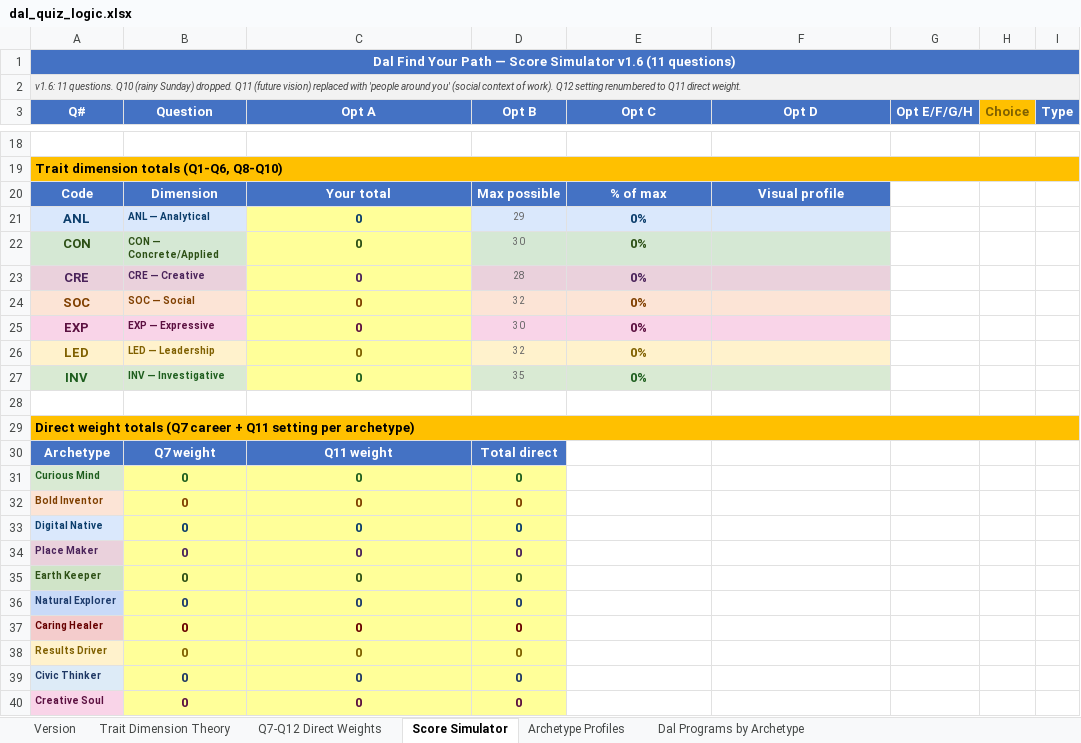
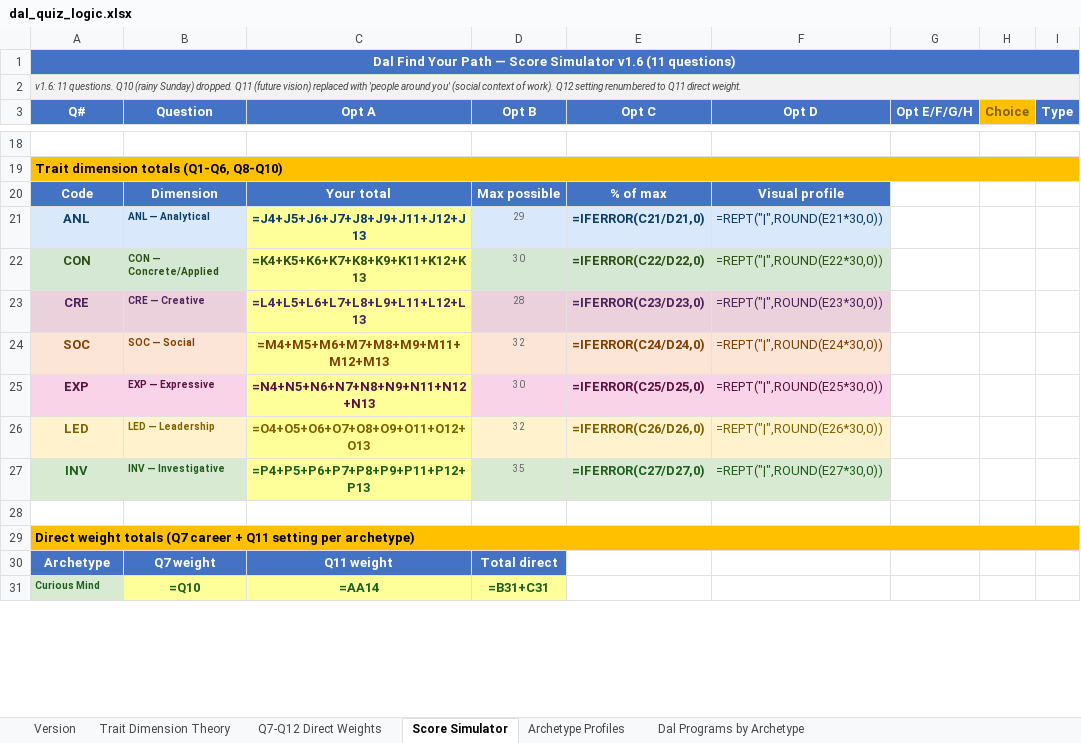
Before and after one commit to matthebb/QuizPilot, an Excel workbook: dal_quiz_logic.xlsx, sheet Score Simulator, drawn as a sheet; only a part is shown, gaps mark what is left out; values as stored, in another font and other column widths than the file's, no borders; formulas without a stored value are shown as written; removed rows and columns are numbered as before the commit, all else as after; the diff covers the shown part only; the diff names each change by its address in the sheet, - before the commit and + after, or states it on an @@ line.

```diff
--- a/dal_quiz_logic.xlsx (sheet Score Simulator)
+++ b/dal_quiz_logic.xlsx (sheet Score Simulator)
-C21 (Opt A): 0
+C21 (Opt A): =J4+J5+J6+J7+J8+J9+J11+J12+J13
-E21 (Opt C): 0%
+E21 (Opt C): =IFERROR(C21/D21,0)
-F21 (Opt D): (empty)
+F21 (Opt D): =REPT("|",ROUND(E21*30,0))
-C22 (Opt A): 0
+C22 (Opt A): =K4+K5+K6+K7+K8+K9+K11+K12+K13
-E22 (Opt C): 0%
+E22 (Opt C): =IFERROR(C22/D22,0)
-F22 (Opt D): (empty)
+F22 (Opt D): =REPT("|",ROUND(E22*30,0))
-C23 (Opt A): 0
+C23 (Opt A): =L4+L5+L6+L7+L8+L9+L11+L12+L13
-E23 (Opt C): 0%
+E23 (Opt C): =IFERROR(C23/D23,0)
-F23 (Opt D): (empty)
+F23 (Opt D): =REPT("|",ROUND(E23*30,0))
-C24 (Opt A): 0
+C24 (Opt A): =M4+M5+M6+M7+M8+M9+M11+M12+M13
-E24 (Opt C): 0%
+E24 (Opt C): =IFERROR(C24/D24,0)
-F24 (Opt D): (empty)
+F24 (Opt D): =REPT("|",ROUND(E24*30,0))
-C25 (Opt A): 0
+C25 (Opt A): =N4+N5+N6+N7+N8+N9+N11+N12+N13
-E25 (Opt C): 0%
+E25 (Opt C): =IFERROR(C25/D25,0)
-F25 (Opt D): (empty)
+F25 (Opt D): =REPT("|",ROUND(E25*30,0))
-C26 (Opt A): 0
+C26 (Opt A): =O4+O5+O6+O7+O8+O9+O11+O12+O13
-E26 (Opt C): 0%
+E26 (Opt C): =IFERROR(C26/D26,0)
-F26 (Opt D): (empty)
+F26 (Opt D): =REPT("|",ROUND(E26*30,0))
-C27 (Opt A): 0
+C27 (Opt A): =P4+P5+P6+P7+P8+P9+P11+P12+P13
-E27 (Opt C): 0%
+E27 (Opt C): =IFERROR(C27/D27,0)
-F27 (Opt D): (empty)
+F27 (Opt D): =REPT("|",ROUND(E27*30,0))
-row 31: Curious Mind | 0 | 0 | 0
-row 32: Bold Inventor | 0 | 0 | 0
-row 33: Digital Native | 0 | 0 | 0
-row 34: Place Maker | 0 | 0 | 0
-row 35: Earth Keeper | 0 | 0 | 0
-row 36: Natural Explorer | 0 | 0 | 0
-row 37: Caring Healer | 0 | 0 | 0
-row 38: Results Driver | 0 | 0 | 0
-row 39: Civic Thinker | 0 | 0 | 0
-row 40: Creative Soul | 0 | 0 | 0
+row 31: Curious Mind | =Q10 | =AA14 | =B31+C31
```
Also changed, not shown: 17 added rows, 8 removed rows and 31 edited cells elsewhere in this sheet, hidden cells, 1 other file.
